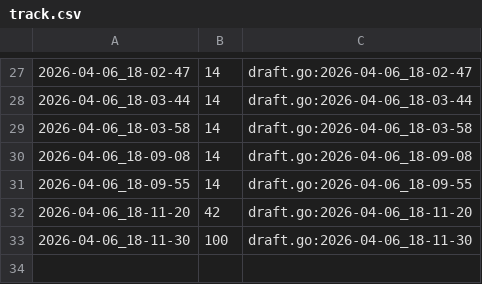
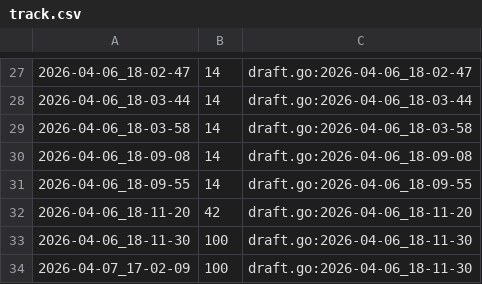
Before and after one commit to qxcode-course/fup-dd-playground-Caua-Souz, a CSV file: .tko/track/fup@pares/track.csv, drawn as a sheet; only a part is shown, gaps mark what is left out; the diff names each change by its address in the sheet, - before the commit and + after, or states it on an @@ line.

```diff
--- a/.tko/track/fup@pares/track.csv
+++ b/.tko/track/fup@pares/track.csv
+row 34: 2026-04-07_17-02-09 | 100 | draft.go:2026-04-06_18-11-30
```
Also changed, not shown: 9 other files.
